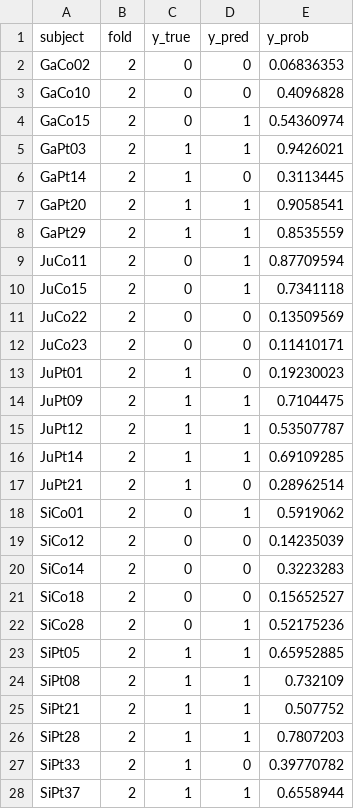
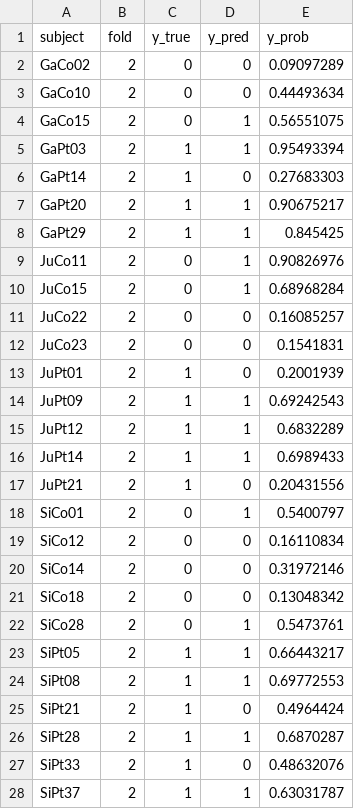
Before and after one commit to yenfay/it1244-project, a CSV file: presentation_material/task1/predictions/cnn_1d_val_fold2.csv, drawn as a sheet.

```diff
--- a/presentation_material/task1/predictions/cnn_1d_val_fold2.csv
+++ b/presentation_material/task1/predictions/cnn_1d_val_fold2.csv
@@ -1,28 +1,28 @@
 subject,fold,y_true,y_pred,y_prob
-GaCo02,2,0,0,0.06836353
-GaCo10,2,0,0,0.4096828
-GaCo15,2,0,1,0.54360974
-GaPt03,2,1,1,0.9426021
-GaPt14,2,1,0,0.3113445
-GaPt20,2,1,1,0.9058541
-GaPt29,2,1,1,0.8535559
-JuCo11,2,0,1,0.87709594
-JuCo15,2,0,1,0.7341118
-JuCo22,2,0,0,0.13509569
-JuCo23,2,0,0,0.11410171
-JuPt01,2,1,0,0.19230023
-JuPt09,2,1,1,0.7104475
-JuPt12,2,1,1,0.53507787
-JuPt14,2,1,1,0.69109285
-JuPt21,2,1,0,0.28962514
-SiCo01,2,0,1,0.5919062
-SiCo12,2,0,0,0.14235039
-SiCo14,2,0,0,0.3223283
-SiCo18,2,0,0,0.15652527
-SiCo28,2,0,1,0.52175236
-SiPt05,2,1,1,0.65952885
-SiPt08,2,1,1,0.732109
-SiPt21,2,1,1,0.507752
-SiPt28,2,1,1,0.7807203
-SiPt33,2,1,0,0.39770782
-SiPt37,2,1,1,0.6558944
+GaCo02,2,0,0,0.09097289
+GaCo10,2,0,0,0.44493634
+GaCo15,2,0,1,0.56551075
+GaPt03,2,1,1,0.95493394
+GaPt14,2,1,0,0.27683303
+GaPt20,2,1,1,0.90675217
+GaPt29,2,1,1,0.845425
+JuCo11,2,0,1,0.90826976
+JuCo15,2,0,1,0.68968284
+JuCo22,2,0,0,0.16085257
+JuCo23,2,0,0,0.1541831
+JuPt01,2,1,0,0.2001939
+JuPt09,2,1,1,0.69242543
+JuPt12,2,1,1,0.6832289
+JuPt14,2,1,1,0.6989433
+JuPt21,2,1,0,0.20431556
+SiCo01,2,0,1,0.5400797
+SiCo12,2,0,0,0.16110834
+SiCo14,2,0,0,0.31972146
+SiCo18,2,0,0,0.13048342
+SiCo28,2,0,1,0.5473761
+SiPt05,2,1,1,0.66443217
+SiPt08,2,1,1,0.69772553
+SiPt21,2,1,0,0.4964424
+SiPt28,2,1,1,0.6870287
+SiPt33,2,1,0,0.48632076
+SiPt37,2,1,1,0.63031787
```
Also changed, not shown: presentation_material/results/hoehnyahr_summary.csv, presentation_material/results/severity_target_comparison.csv, 56 other files.
